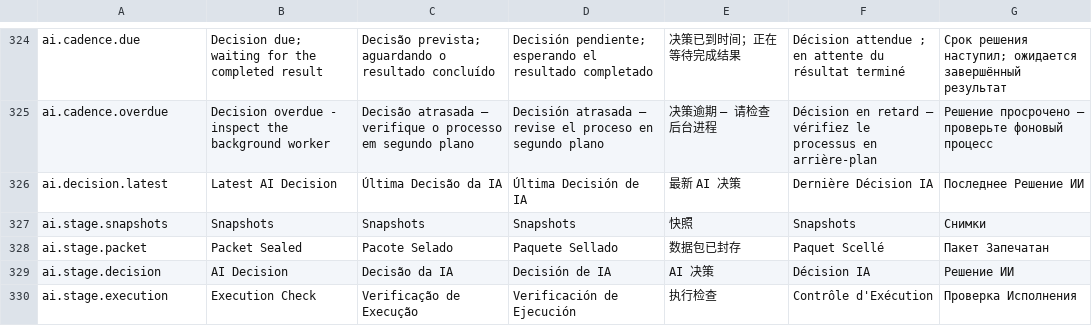
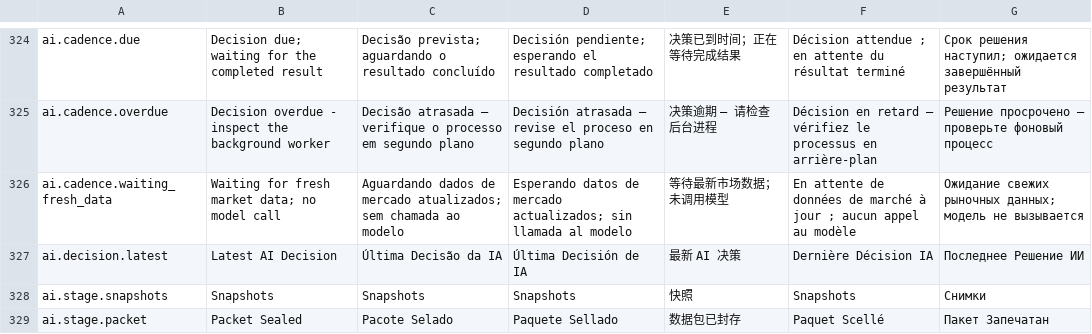
Before and after one commit to GlitchTrader/glitch, a TSV file: ninjatrader/Glitch/AddOns/GlitchAddOn/Resources/Localization.tsv, drawn as a sheet; only a part is shown, gaps mark what is left out; the shorter side is filled out with more unchanged rows.

Commit message:
Report stale-data admission separately from overdue decision workers

```diff
--- a/ninjatrader/Glitch/AddOns/GlitchAddOn/Resources/Localization.tsv
+++ b/ninjatrader/Glitch/AddOns/GlitchAddOn/Resources/Localization.tsv
@@ -325,2 +325,3 @@ ai.cadence.due	Decision due; waiting for the completed result	Decisão prevista;
 ai.cadence.overdue	Decision overdue - inspect the background worker	Decisão atrasada — verifique o processo em segundo plano	Decisión atrasada — revise el proceso en segundo plano	决策逾期 — 请检查后台进程	Décision en retard — vérifiez le processus en arrière-plan	Решение просрочено — проверьте фоновый процесс
+ai.cadence.waiting_fresh_data	Waiting for fresh market data; no model call	Aguardando dados de mercado atualizados; sem chamada ao modelo	Esperando datos de mercado actualizados; sin llamada al modelo	等待最新市场数据；未调用模型	En attente de données de marché à jour ; aucun appel au modèle	Ожидание свежих рыночных данных; модель не вызывается
 ai.decision.latest	Latest AI Decision	Última Decisão da IA	Última Decisión de IA	最新 AI 决策	Dernière Décision IA	Последнее Решение ИИ
```
Also changed, not shown: 4 other files.
